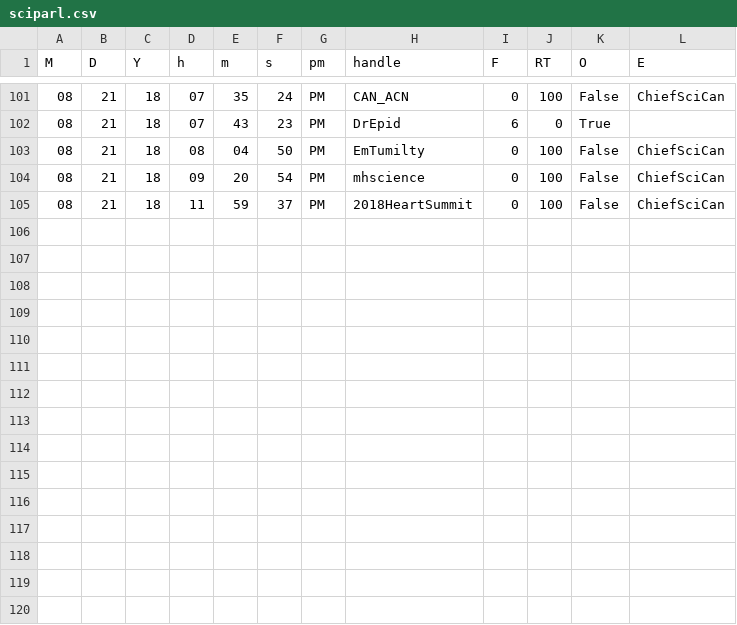
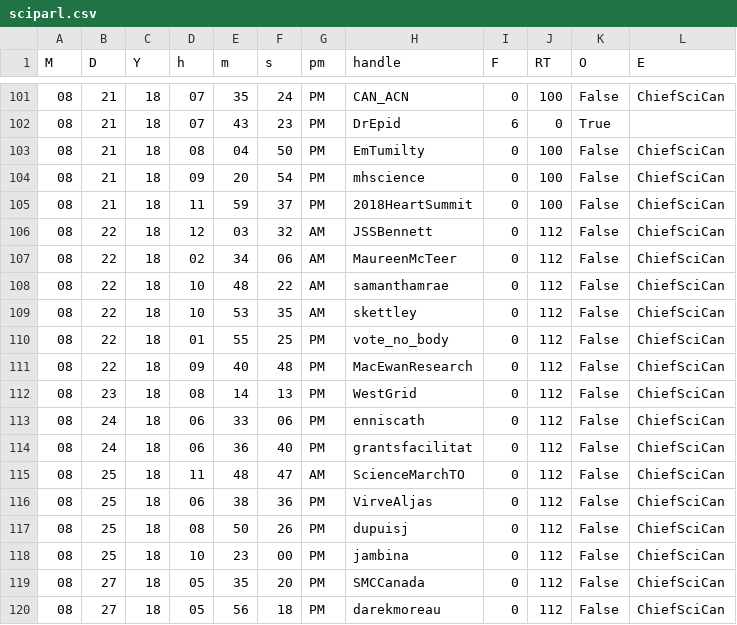
Before and after one commit to aaronjmaxwell/CSPC, a CSV file: data/sciparl.csv, drawn as a sheet; only a part is shown, gaps mark what is left out.

```diff
--- a/data/sciparl.csv
+++ b/data/sciparl.csv
@@ -105 +105,16 @@ M,D,Y,h,m,s,pm,handle,F,RT,O,E
 08,21,18,11,59,37,PM,2018HeartSummit,0,100,False,ChiefSciCan
+08,22,18,12,03,32,AM,JSSBennett,0,112,False,ChiefSciCan
+08,22,18,02,34,06,AM,MaureenMcTeer,0,112,False,ChiefSciCan
+08,22,18,10,48,22,AM,samanthamrae,0,112,False,ChiefSciCan
+08,22,18,10,53,35,AM,skettley,0,112,False,ChiefSciCan
+08,22,18,01,55,25,PM,vote_no_body,0,112,False,ChiefSciCan
+08,22,18,09,40,48,PM,MacEwanResearch,0,112,False,ChiefSciCan
+08,23,18,08,14,13,PM,WestGrid,0,112,False,ChiefSciCan
+08,24,18,06,33,06,PM,enniscath,0,112,False,ChiefSciCan
+08,24,18,06,36,40,PM,grantsfacilitat,0,112,False,ChiefSciCan
+08,25,18,11,48,47,AM,ScienceMarchTO,0,112,False,ChiefSciCan
+08,25,18,06,38,36,PM,VirveAljas,0,112,False,ChiefSciCan
+08,25,18,08,50,26,PM,dupuisj,0,112,False,ChiefSciCan
+08,25,18,10,23,00,PM,jambina,0,112,False,ChiefSciCan
+08,27,18,05,35,20,PM,SMCCanada,0,112,False,ChiefSciCan
+08,27,18,05,56,18,PM,darekmoreau,0,112,False,ChiefSciCan
```
Also changed, not shown: data/activity.csv, data/communicators.csv, 4 other files.
